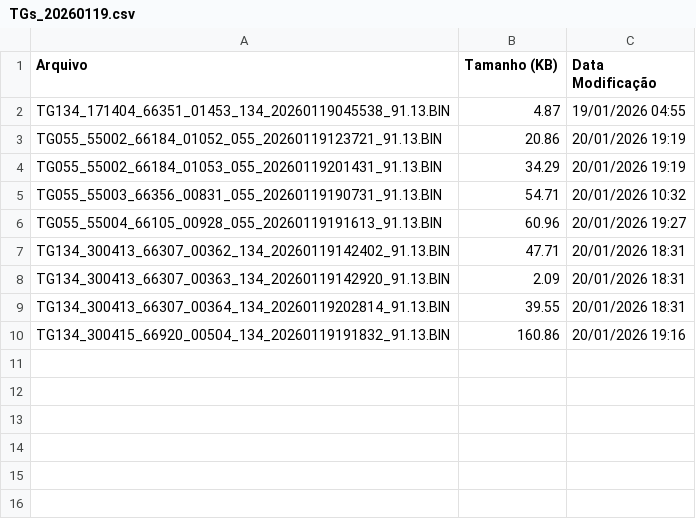
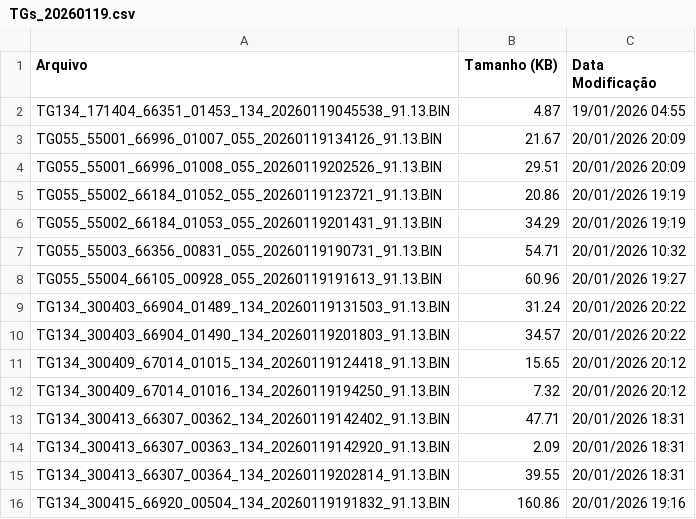
Before and after one commit to monitoramentov3lan/rio-negro, a CSV file: docs/TGs_20260119.csv, drawn as a sheet; the diff names each change by its address in the sheet, - before the commit and + after, or states it on an @@ line.

Commit message:
Atualização automática: TGs_20260119.csv

```diff
--- a/docs/TGs_20260119.csv
+++ b/docs/TGs_20260119.csv
+row 3: TG055_55001_66996_01007_055_20260119134126_91.13.BIN | 21.67 | 20/01/2026 20:09
+row 4: TG055_55001_66996_01008_055_20260119202526_91.13.BIN | 29.51 | 20/01/2026 20:09
+row 9: TG134_300403_66904_01489_134_20260119131503_91.13.BIN | 31.24 | 20/01/2026 20:22
+row 10: TG134_300403_66904_01490_134_20260119201803_91.13.BIN | 34.57 | 20/01/2026 20:22
+row 11: TG134_300409_67014_01015_134_20260119124418_91.13.BIN | 15.65 | 20/01/2026 20:12
+row 12: TG134_300409_67014_01016_134_20260119194250_91.13.BIN | 7.32 | 20/01/2026 20:12
```
